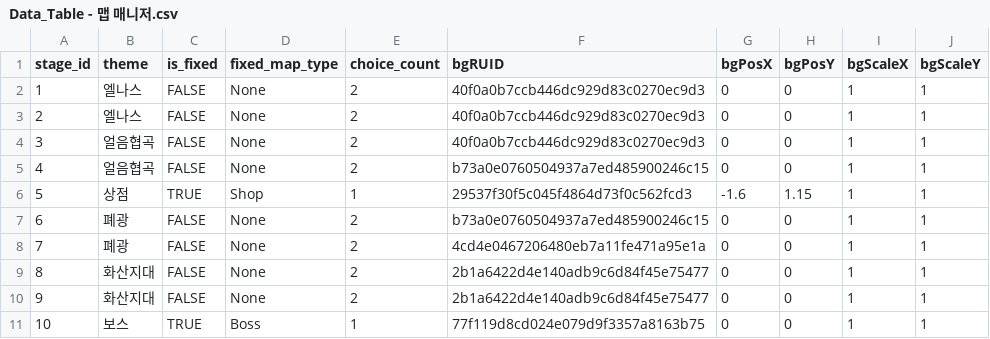
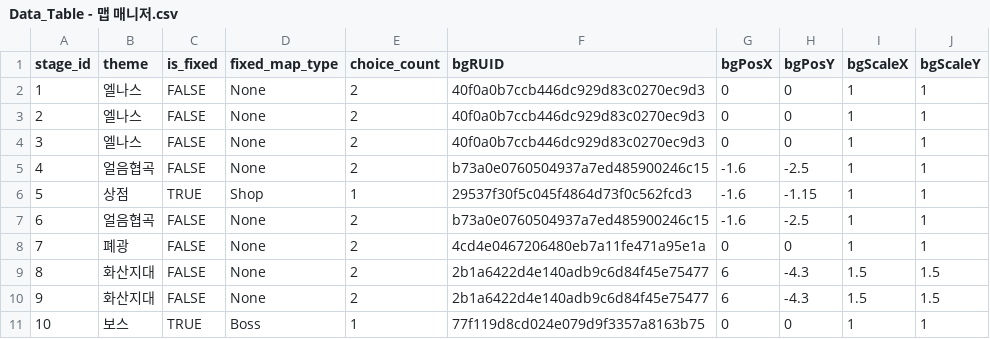
Before and after one commit to tigerlow0723-blip/MapleWorld, a CSV file: Lucky_Backpack/RootDesk/MyDesk/DataSet/Data_Table - 맵 매니저.csv, drawn as a sheet.

```diff
--- a/Lucky_Backpack/RootDesk/MyDesk/DataSet/Data_Table - 맵 매니저.csv
+++ b/Lucky_Backpack/RootDesk/MyDesk/DataSet/Data_Table - 맵 매니저.csv
@@ -3,9 +3,9 @@
 2,엘나스,FALSE,None,2,40f0a0b7ccb446dc929d83c0270ec9d3,0,0,1,1
-3,얼음협곡,FALSE,None,2,40f0a0b7ccb446dc929d83c0270ec9d3,0,0,1,1
-4,얼음협곡,FALSE,None,2,b73a0e0760504937a7ed485900246c15,0,0,1,1
-5,상점,TRUE,Shop,1,29537f30f5c045f4864d73f0c562fcd3,-1.6,1.15,1,1
-6,폐광,FALSE,None,2,b73a0e0760504937a7ed485900246c15,0,0,1,1
+3,엘나스,FALSE,None,2,40f0a0b7ccb446dc929d83c0270ec9d3,0,0,1,1
+4,얼음협곡,FALSE,None,2,b73a0e0760504937a7ed485900246c15,-1.6,-2.5,1,1
+5,상점,TRUE,Shop,1,29537f30f5c045f4864d73f0c562fcd3,-1.6,-1.15,1,1
+6,얼음협곡,FALSE,None,2,b73a0e0760504937a7ed485900246c15,-1.6,-2.5,1,1
 7,폐광,FALSE,None,2,4cd4e0467206480eb7a11fe471a95e1a,0,0,1,1
-8,화산지대,FALSE,None,2,2b1a6422d4e140adb9c6d84f45e75477,0,0,1,1
-9,화산지대,FALSE,None,2,2b1a6422d4e140adb9c6d84f45e75477,0,0,1,1
+8,화산지대,FALSE,None,2,2b1a6422d4e140adb9c6d84f45e75477,6,-4.3,1.5,1.5
+9,화산지대,FALSE,None,2,2b1a6422d4e140adb9c6d84f45e75477,6,-4.3,1.5,1.5
 10,보스,TRUE,Boss,1,77f119d8cd024e079d9f3357a8163b75,0,0,1,1
```
Also changed, not shown: Lucky_Backpack/RootDesk/MyDesk/DataSet/Data_Table - DiceImage.csv, Lucky_Backpack/RootDesk/MyDesk/DataSet/Data_Table - 아이템 - 장비.csv, 15 other files.
